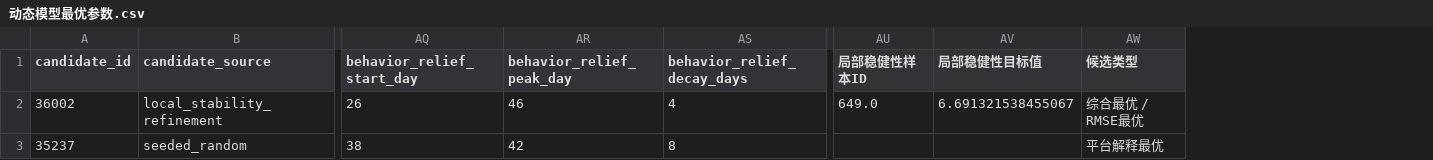
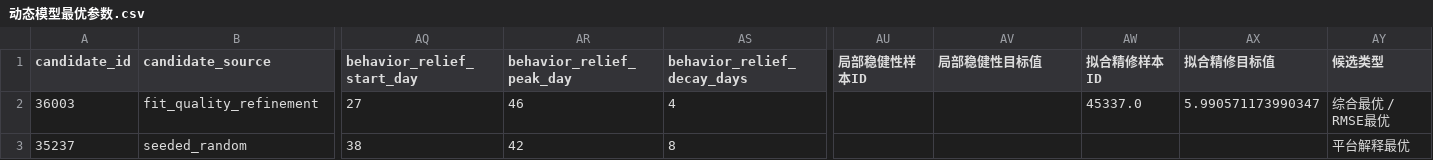
Before and after one commit to Timcai06/-A-, a CSV file: output/calibration/动态模型最优参数.csv, drawn as a sheet; only a part is shown, gaps mark what is left out; removed rows and columns are numbered as before the commit, all else as after; rows hold the shown columns only; the diff names each change by its address in the sheet, - before the commit and + after, or states it on an @@ line.

```diff
--- a/output/calibration/动态模型最优参数.csv
+++ b/output/calibration/动态模型最优参数.csv
+column AW (拟合精修样本ID), empty
+column AX (拟合精修目标值), empty
-row 2: 36002 | local_stability_refinement | 26 | 46 | 4 | 649.0 | 6.691321538455067 | 综合最优 / RMSE最优
+row 2: 36003 | fit_quality_refinement | 27 | 46 | 4 |  |  | 45337.0 | 5.990571173990347 | 综合最优 / RMSE最优
```
Also changed, not shown: output/calibration/动态模型候选参数前10.csv, output/calibration/动态模型校准后路径.csv, 46 other files.
